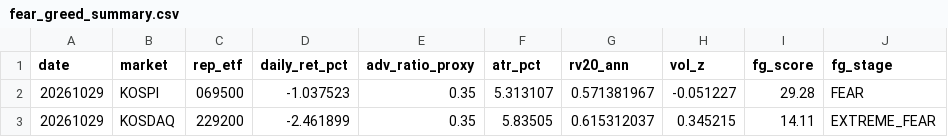
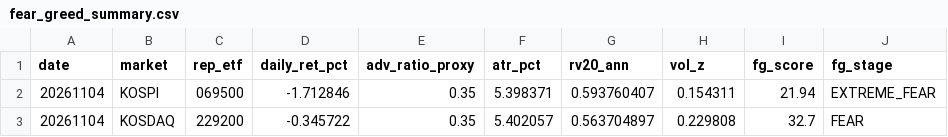
Before and after one commit to jsinvest/dashboard, a CSV file: market-analysis/fear_greed_summary.csv, drawn as a sheet.

```diff
--- a/market-analysis/fear_greed_summary.csv
+++ b/market-analysis/fear_greed_summary.csv
@@ -1,3 +1,3 @@
 date,market,rep_etf,daily_ret_pct,adv_ratio_proxy,atr_pct,rv20_ann,vol_z,fg_score,fg_stage
-20261029,KOSPI,069500,-1.037523,0.35,5.313107,0.571381967,-0.051227,29.28,FEAR
-20261029,KOSDAQ,229200,-2.461899,0.35,5.83505,0.615312037,0.345215,14.11,EXTREME_FEAR
+20261104,KOSPI,069500,-1.712846,0.35,5.398371,0.593760407,0.154311,21.94,EXTREME_FEAR
+20261104,KOSDAQ,229200,-0.345722,0.35,5.402057,0.563704897,0.229808,32.7,FEAR
```
Also changed, not shown: market-analysis/kosdaq_adr.csv, market-analysis/kospi_adr.csv, 22 other files.
